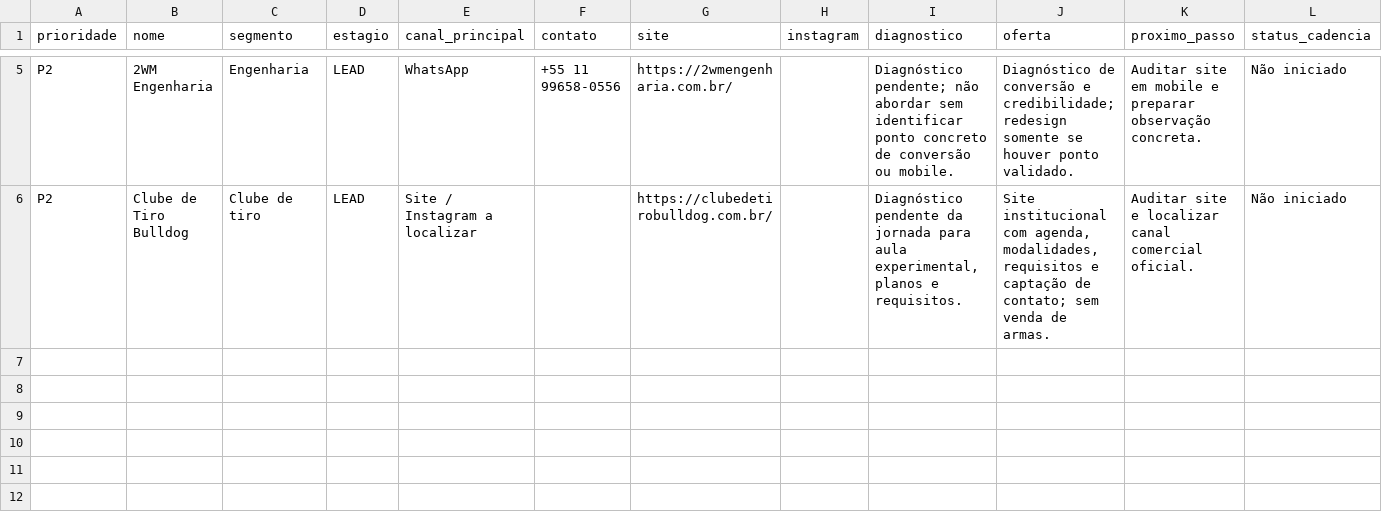
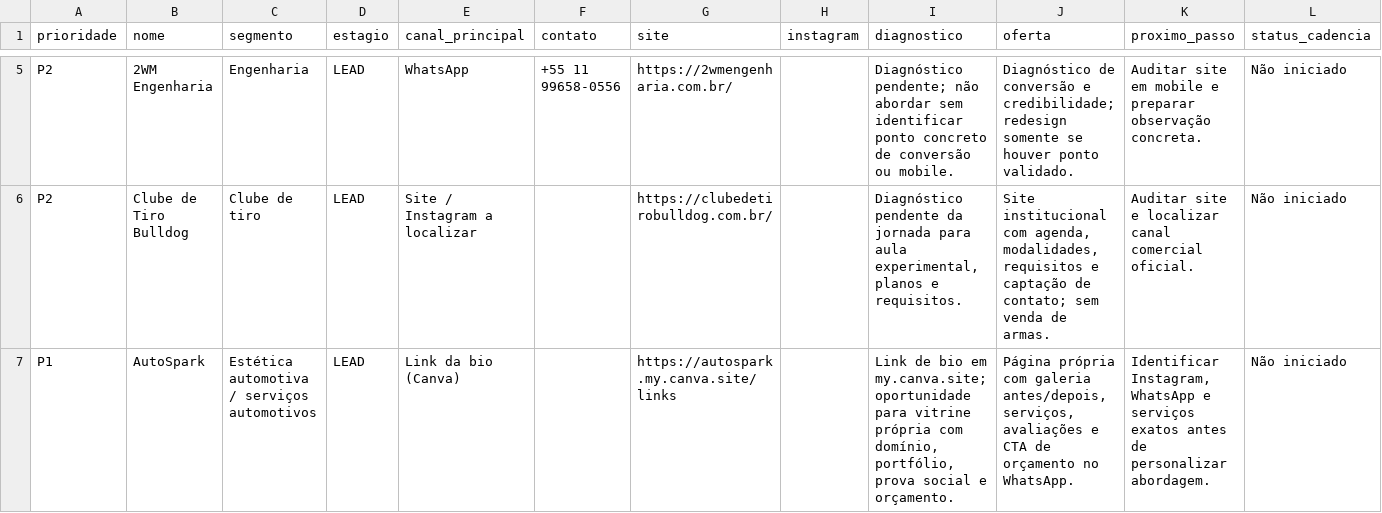
Before and after one commit to kinesiscorp/Vetrium-second-brain, a CSV file: specs/leads-vetrium-iniciais.csv, drawn as a sheet; only a part is shown, gaps mark what is left out; the diff names each change by its address in the sheet, - before the commit and + after, or states it on an @@ line.

Commit message:
Sync automatico da documentacao (specs )

```diff
--- a/specs/leads-vetrium-iniciais.csv
+++ b/specs/leads-vetrium-iniciais.csv
+row 7: P1 | AutoSpark | Estética automotiva / serviços automotivos | LEAD | Link da bio (Canva) |  | https://autospark.my.canva.site/links |  | Link de bio em my.canva.site; oportunidade para vitrine própria com domínio, portfólio, prova social e orçamento. | Página própria com galeria antes/depois, serviços, avaliações e CTA de orçamento no WhatsApp. | Identificar Instagram, WhatsApp e serviços exatos antes de personalizar abordagem. | Não iniciado
```
Also changed, not shown: 1 other file.
